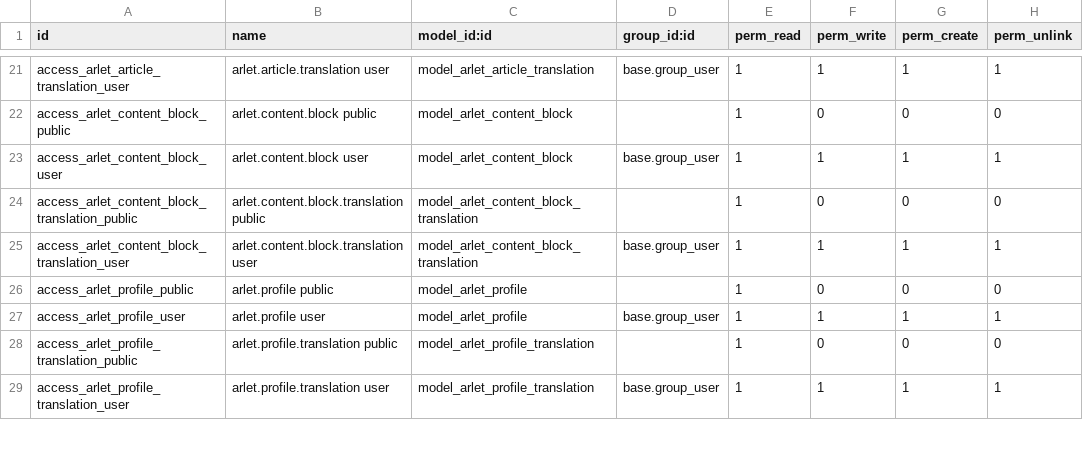
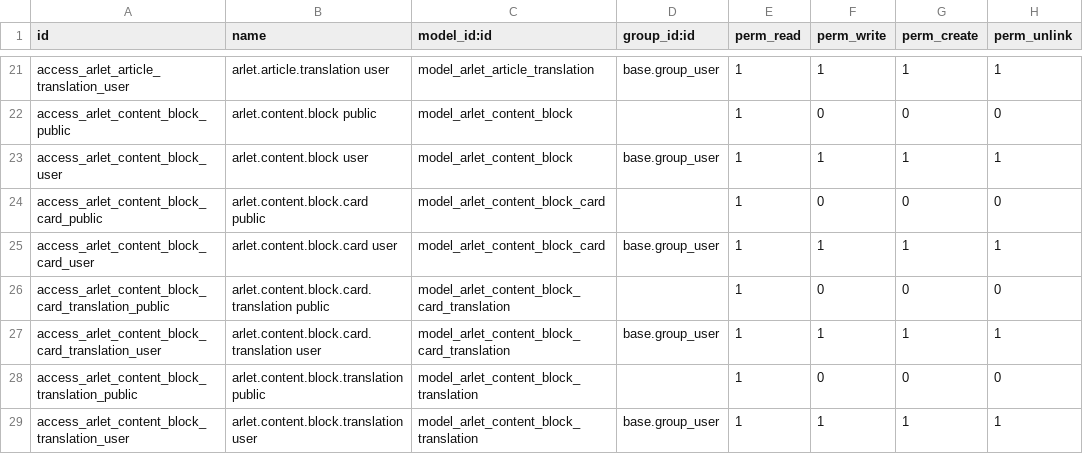
Before and after one commit to ArletRetreats/arlet-odoo, a CSV file: addons/arlet_cms/security/ir.model.access.csv, drawn as a sheet; only a part is shown, gaps mark what is left out; the shorter side is filled out with more unchanged rows; the diff names each change by its address in the sheet, - before the commit and + after, or states it on an @@ line.

Commit message:
add cards content block type

```diff
--- a/addons/arlet_cms/security/ir.model.access.csv
+++ b/addons/arlet_cms/security/ir.model.access.csv
+row 24: access_arlet_content_block_card_public | arlet.content.block.card public | model_arlet_content_block_card |  | 1 | 0 | 0 | 0
+row 25: access_arlet_content_block_card_user | arlet.content.block.card user | model_arlet_content_block_card | base.group_user | 1 | 1 | 1 | 1
+row 26: access_arlet_content_block_card_translation_public | arlet.content.block.card.translation public | model_arlet_content_block_card_translation |  | 1 | 0 | 0 | 0
+row 27: access_arlet_content_block_card_translation_user | arlet.content.block.card.translation user | model_arlet_content_block_card_translation | base.group_user | 1 | 1 | 1 | 1
```
Also changed, not shown: 3 other files.
